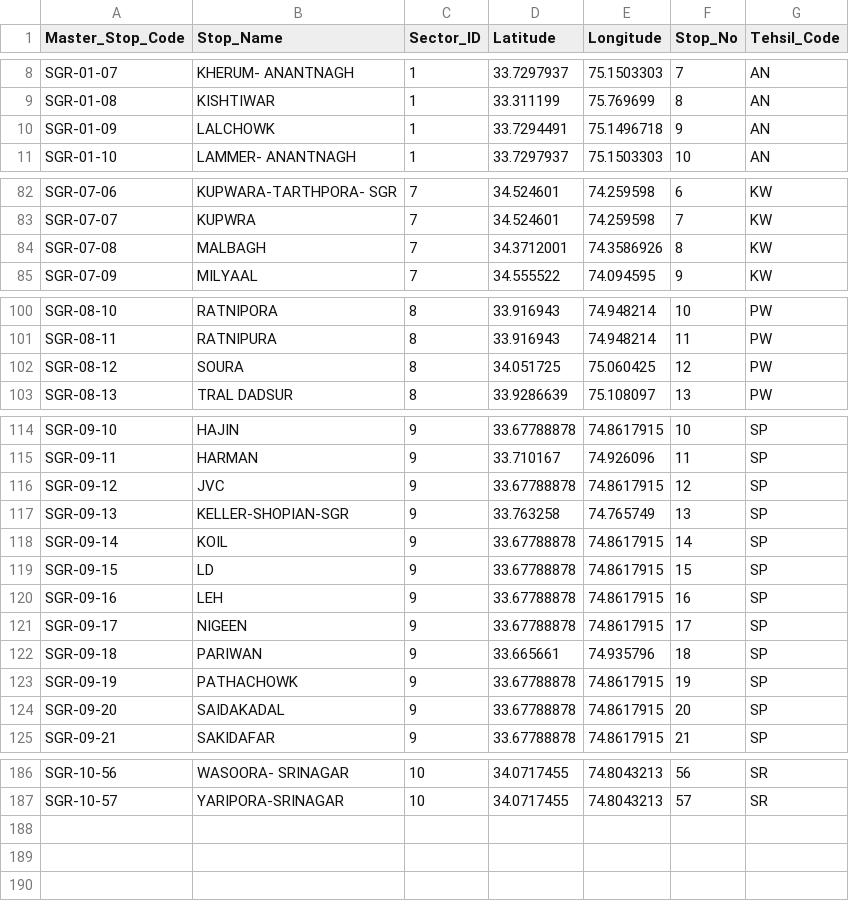
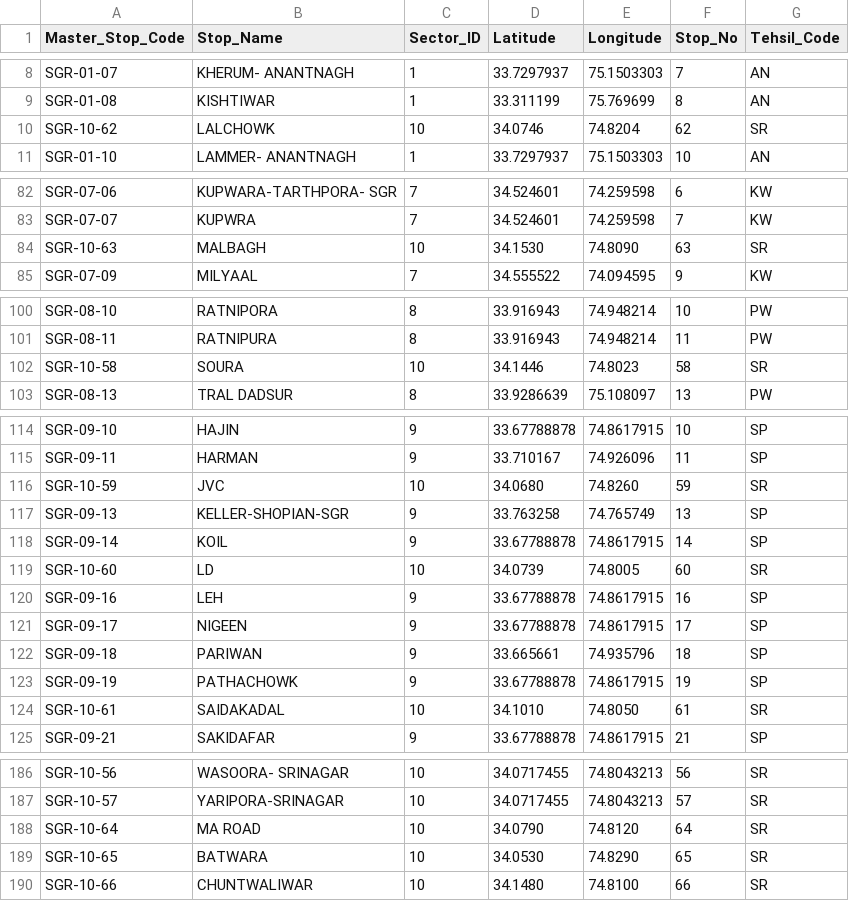
Before and after one commit to Princu-Babu/kashmir-transit-rationalisation, a CSV file: Kashmir_Stops_Sectored_V2.csv, drawn as a sheet; only a part is shown, gaps mark what is left out.

```diff
--- a/Kashmir_Stops_Sectored_V2.csv
+++ b/Kashmir_Stops_Sectored_V2.csv
@@ -9,3 +9,3 @@ SGR-01-07,KHERUM- ANANTNAGH,1,33.7297937,75.1503303,7,AN
 SGR-01-08,KISHTIWAR,1,33.311199,75.769699,8,AN
-SGR-01-09,LALCHOWK,1,33.7294491,75.1496718,9,AN
+SGR-10-62,LALCHOWK,10,34.0746,74.8204,62,SR
 SGR-01-10,LAMMER- ANANTNAGH,1,33.7297937,75.1503303,10,AN
@@ -83,3 +83,3 @@ SGR-07-06,KUPWARA-TARTHPORA- SGR,7,34.524601,74.259598,6,KW
 SGR-07-07,KUPWRA,7,34.524601,74.259598,7,KW
-SGR-07-08,MALBAGH,7,34.3712001,74.3586926,8,KW
+SGR-10-63,MALBAGH,10,34.1530,74.8090,63,SR
 SGR-07-09,MILYAAL,7,34.555522,74.094595,9,KW
@@ -101,3 +101,3 @@ SGR-08-10,RATNIPORA,8,33.916943,74.948214,10,PW
 SGR-08-11,RATNIPURA,8,33.916943,74.948214,11,PW
-SGR-08-12,SOURA,8,34.051725,75.060425,12,PW
+SGR-10-58,SOURA,10,34.1446,74.8023,58,SR
 SGR-08-13,TRAL DADSUR,8,33.9286639,75.108097,13,PW
@@ -115,6 +115,6 @@ SGR-09-10,HAJIN,9,33.67788878,74.8617915,10,SP
 SGR-09-11,HARMAN,9,33.710167,74.926096,11,SP
-SGR-09-12,JVC,9,33.67788878,74.8617915,12,SP
+SGR-10-59,JVC,10,34.0680,74.8260,59,SR
 SGR-09-13,KELLER-SHOPIAN-SGR,9,33.763258,74.765749,13,SP
 SGR-09-14,KOIL,9,33.67788878,74.8617915,14,SP
-SGR-09-15,LD,9,33.67788878,74.8617915,15,SP
+SGR-10-60,LD,10,34.0739,74.8005,60,SR
 SGR-09-16,LEH,9,33.67788878,74.8617915,16,SP
@@ -123,3 +123,3 @@ SGR-09-18,PARIWAN,9,33.665661,74.935796,18,SP
 SGR-09-19,PATHACHOWK,9,33.67788878,74.8617915,19,SP
-SGR-09-20,SAIDAKADAL,9,33.67788878,74.8617915,20,SP
+SGR-10-61,SAIDAKADAL,10,34.1010,74.8050,61,SR
 SGR-09-21,SAKIDAFAR,9,33.67788878,74.8617915,21,SP
@@ -187 +187,4 @@ SGR-10-56,WASOORA- SRINAGAR,10,34.0717455,74.8043213,56,SR
 SGR-10-57,YARIPORA-SRINAGAR,10,34.0717455,74.8043213,57,SR
+SGR-10-64,MA ROAD,10,34.0790,74.8120,64,SR
+SGR-10-65,BATWARA,10,34.0530,74.8290,65,SR
+SGR-10-66,CHUNTWALIWAR,10,34.1480,74.8100,66,SR
```
